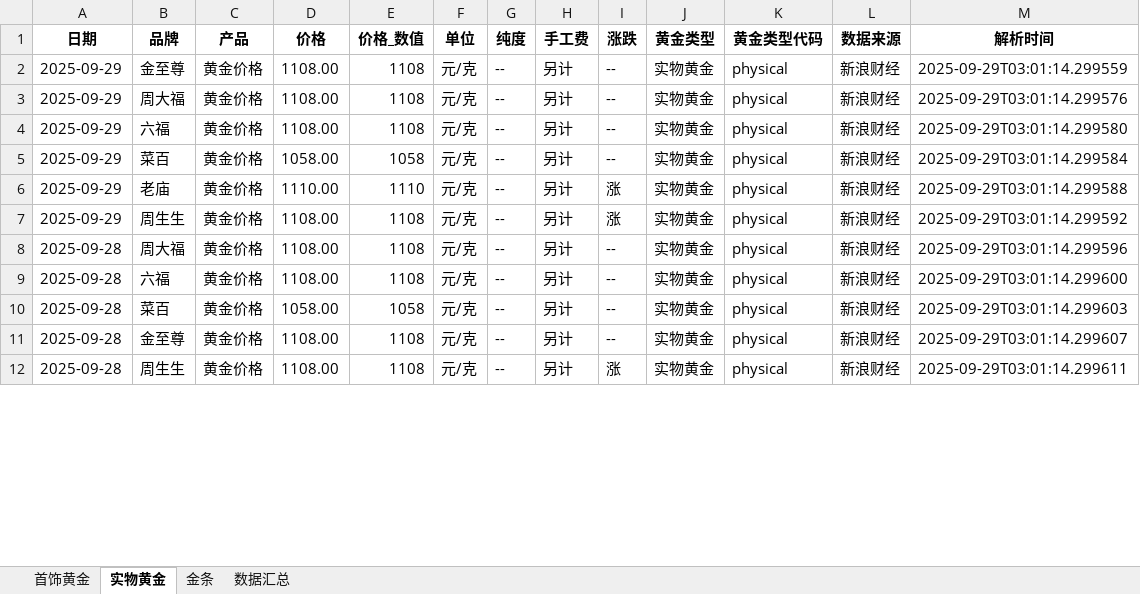
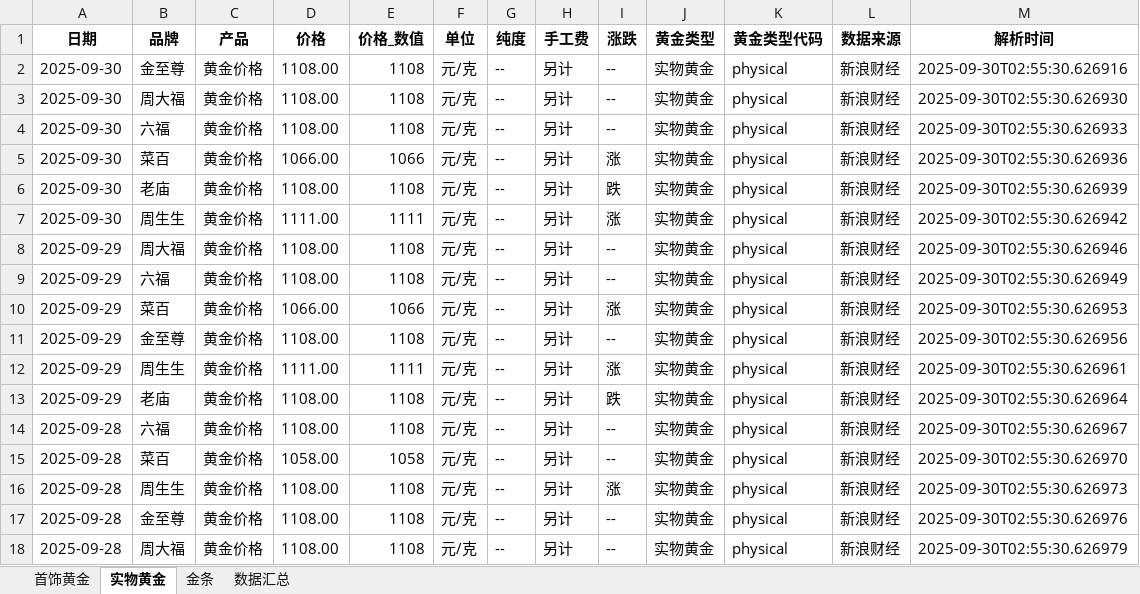
Before and after one commit to chengazhen/python-gold, an Excel workbook: combined_gold_data.xlsx, sheet 实物黄金, drawn as a sheet; only a part is shown; values as stored, in another font and other column widths than the file's, no borders; addresses are those after the commit; the diff covers the shown part only; the diff names each change by its address in the sheet, - before the commit and + after, or states it on an @@ line.

```diff
--- a/combined_gold_data.xlsx (sheet 实物黄金)
+++ b/combined_gold_data.xlsx (sheet 实物黄金)
-A2 (日期): 2025-09-29
+A2 (日期): 2025-09-30
-M2 (解析时间): 2025-09-29T03:01:14.299559
+M2 (解析时间): 2025-09-30T02:55:30.626916
+row 3: 2025-09-30 | 周大福 | 黄金价格 | 1108.00 | 1108 | 元/克 | -- | 另计 | -- | 实物黄金 | physical | 新浪财经 | 2025-09-30T02:55:30.626930
+row 4: 2025-09-30 | 六福 | 黄金价格 | 1108.00 | 1108 | 元/克 | -- | 另计 | -- | 实物黄金 | physical | 新浪财经 | 2025-09-30T02:55:30.626933
+row 5: 2025-09-30 | 菜百 | 黄金价格 | 1066.00 | 1066 | 元/克 | -- | 另计 | 涨 | 实物黄金 | physical | 新浪财经 | 2025-09-30T02:55:30.626936
+row 6: 2025-09-30 | 老庙 | 黄金价格 | 1108.00 | 1108 | 元/克 | -- | 另计 | 跌 | 实物黄金 | physical | 新浪财经 | 2025-09-30T02:55:30.626939
+row 7: 2025-09-30 | 周生生 | 黄金价格 | 1111.00 | 1111 | 元/克 | -- | 另计 | 涨 | 实物黄金 | physical | 新浪财经 | 2025-09-30T02:55:30.626942
-M8 (解析时间): 2025-09-29T03:01:14.299576
+M8 (解析时间): 2025-09-30T02:55:30.626946
-M9 (解析时间): 2025-09-29T03:01:14.299580
+M9 (解析时间): 2025-09-30T02:55:30.626949
-D10 (价格): 1058.00
+D10 (价格): 1066.00
-E10 (价格_数值): 1058
+E10 (价格_数值): 1066
-I10 (涨跌): --
+I10 (涨跌): 涨
-M10 (解析时间): 2025-09-29T03:01:14.299584
+M10 (解析时间): 2025-09-30T02:55:30.626953
-B11 (品牌): 老庙
+B11 (品牌): 金至尊
-D11 (价格): 1110.00
+D11 (价格): 1108.00
-E11 (价格_数值): 1110
+E11 (价格_数值): 1108
-I11 (涨跌): 涨
+I11 (涨跌): --
-M11 (解析时间): 2025-09-29T03:01:14.299588
+M11 (解析时间): 2025-09-30T02:55:30.626956
-D12 (价格): 1108.00
+D12 (价格): 1111.00
-E12 (价格_数值): 1108
+E12 (价格_数值): 1111
-M12 (解析时间): 2025-09-29T03:01:14.299592
+M12 (解析时间): 2025-09-30T02:55:30.626961
-A13 (日期): 2025-09-28
+A13 (日期): 2025-09-29
-B13 (品牌): 周大福
+B13 (品牌): 老庙
-I13 (涨跌): --
+I13 (涨跌): 跌
-M13 (解析时间): 2025-09-29T03:01:14.299596
+M13 (解析时间): 2025-09-30T02:55:30.626964
-M14 (解析时间): 2025-09-29T03:01:14.299600
+M14 (解析时间): 2025-09-30T02:55:30.626967
-M15 (解析时间): 2025-09-29T03:01:14.299603
+M15 (解析时间): 2025-09-30T02:55:30.626970
+row 16: 2025-09-28 | 周生生 | 黄金价格 | 1108.00 | 1108 | 元/克 | -- | 另计 | 涨 | 实物黄金 | physical | 新浪财经 | 2025-09-30T02:55:30.626973
-M17 (解析时间): 2025-09-29T03:01:14.299607
+M17 (解析时间): 2025-09-30T02:55:30.626976
-B18 (品牌): 周生生
+B18 (品牌): 周大福
-I18 (涨跌): 涨
+I18 (涨跌): --
-M18 (解析时间): 2025-09-29T03:01:14.299611
+M18 (解析时间): 2025-09-30T02:55:30.626979
```
Also changed, not shown: 1 added row, 7 removed rows and 76 edited cells elsewhere in this sheet, sheet 金条, sheet 首饰黄金, sheet 数据汇总, gold_bar_latest.xlsx, jewelry_gold_latest.xlsx, 11 other files.
